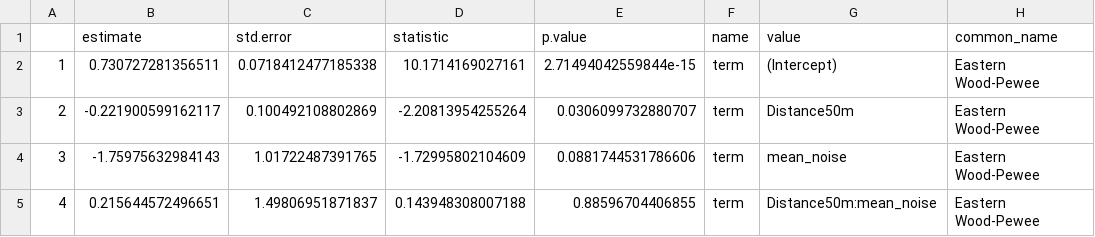
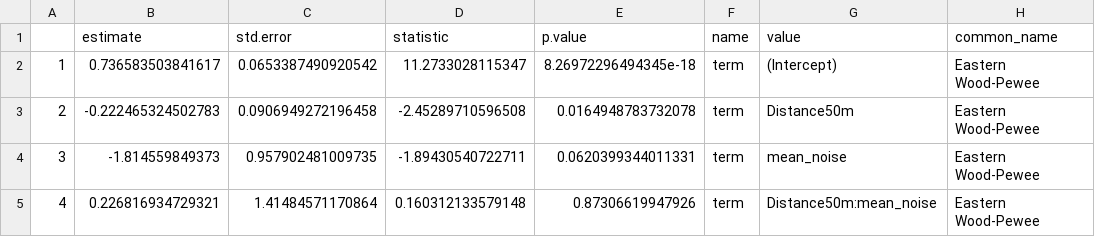
Before and after one commit to hurlbertlab/cicadas2024, a CSV file: data/results_confvspecies/AmpVEAWP.csv, drawn as a sheet.

```diff
--- a/data/results_confvspecies/AmpVEAWP.csv
+++ b/data/results_confvspecies/AmpVEAWP.csv
@@ -1,5 +1,5 @@
 "","estimate","std.error","statistic","p.value","name","value","common_name"
-"1",0.730727281356511,0.0718412477185338,10.1714169027161,2.71494042559844e-15,"term","(Intercept)","Eastern Wood-Pewee"
-"2",-0.221900599162117,0.100492108802869,-2.20813954255264,0.0306099732880707,"term","Distance50m","Eastern Wood-Pewee"
-"3",-1.75975632984143,1.01722487391765,-1.72995802104609,0.0881744531786606,"term","mean_noise","Eastern Wood-Pewee"
-"4",0.215644572496651,1.49806951871837,0.143948308007188,0.88596704406855,"term","Distance50m:mean_noise","Eastern Wood-Pewee"
+"1",0.736583503841617,0.0653387490920542,11.2733028115347,8.26972296494345e-18,"term","(Intercept)","Eastern Wood-Pewee"
+"2",-0.222465324502783,0.0906949272196458,-2.45289710596508,0.0164948783732078,"term","Distance50m","Eastern Wood-Pewee"
+"3",-1.814559849373,0.957902481009735,-1.89430540722711,0.0620399344011331,"term","mean_noise","Eastern Wood-Pewee"
+"4",0.226816934729321,1.41484571170864,0.160312133579148,0.87306619947926,"term","Distance50m:mean_noise","Eastern Wood-Pewee"
```
Also changed, not shown: data/cicada_noise.csv, data/cicada_output.csv, 3 other files.
